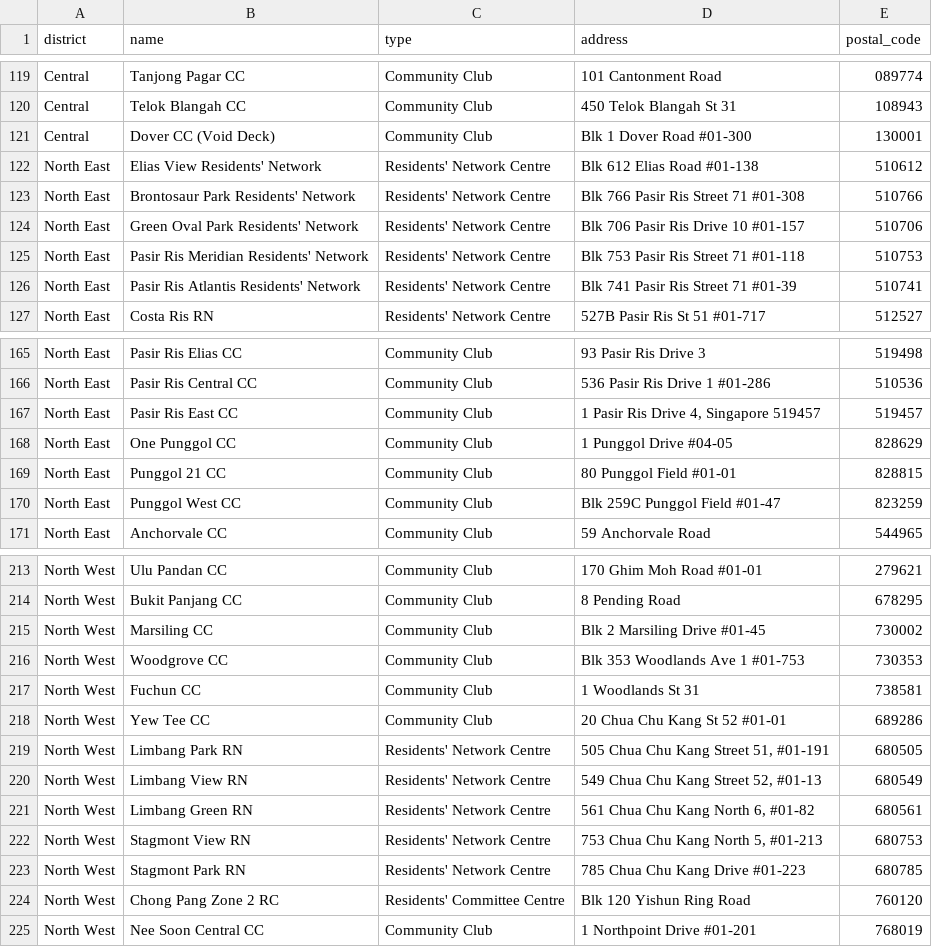
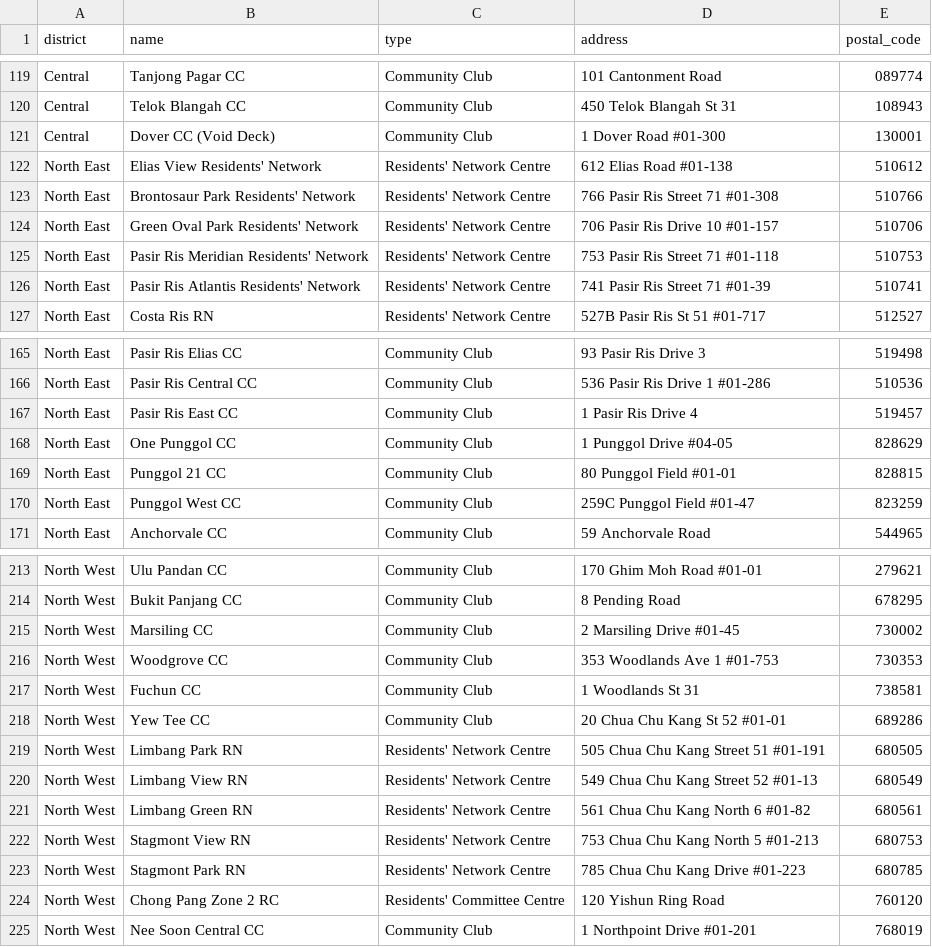
Before and after one commit to sghaze/sg-haze, a CSV file: data/shelters.csv, drawn as a sheet; only a part is shown, gaps mark what is left out; the diff covers the shown part only.

```diff
--- a/data/shelters.csv
+++ b/data/shelters.csv
@@ -120,8 +120,8 @@ Central,Tanjong Pagar CC,Community Club,101 Cantonment Road,089774
 Central,Telok Blangah CC,Community Club,450 Telok Blangah St 31,108943
-Central,Dover CC (Void Deck),Community Club,Blk 1 Dover Road #01-300,130001
-North East,Elias View Residents' Network,Residents' Network Centre,Blk 612 Elias Road #01-138,510612
-North East,Brontosaur Park Residents' Network,Residents' Network Centre,Blk 766 Pasir Ris Street 71 #01-308,510766
-North East,Green Oval Park Residents' Network,Residents' Network Centre,Blk 706 Pasir Ris Drive 10 #01-157,510706
-North East,Pasir Ris Meridian Residents' Network,Residents' Network Centre,Blk 753 Pasir Ris Street 71 #01-118,510753
-North East,Pasir Ris Atlantis Residents' Network,Residents' Network Centre,Blk 741 Pasir Ris Street 71 #01-39,510741
+Central,Dover CC (Void Deck),Community Club,1 Dover Road #01-300,130001
+North East,Elias View Residents' Network,Residents' Network Centre,612 Elias Road #01-138,510612
+North East,Brontosaur Park Residents' Network,Residents' Network Centre,766 Pasir Ris Street 71 #01-308,510766
+North East,Green Oval Park Residents' Network,Residents' Network Centre,706 Pasir Ris Drive 10 #01-157,510706
+North East,Pasir Ris Meridian Residents' Network,Residents' Network Centre,753 Pasir Ris Street 71 #01-118,510753
+North East,Pasir Ris Atlantis Residents' Network,Residents' Network Centre,741 Pasir Ris Street 71 #01-39,510741
 North East,Costa Ris RN,Residents' Network Centre,527B Pasir Ris St 51 #01-717,512527
@@ -166,6 +166,6 @@ North East,Pasir Ris Elias CC,Community Club,93 Pasir Ris Drive 3,519498
 North East,Pasir Ris Central CC,Community Club,536 Pasir Ris Drive 1 #01-286,510536
-North East,Pasir Ris East CC,Community Club,"1 Pasir Ris Drive 4, Singapore 519457",519457
+North East,Pasir Ris East CC,Community Club,1 Pasir Ris Drive 4,519457
 North East,One Punggol CC,Community Club,1 Punggol Drive #04-05,828629
 North East,Punggol 21 CC,Community Club,80 Punggol Field #01-01,828815
-North East,Punggol West CC,Community Club,Blk 259C Punggol Field #01-47,823259
+North East,Punggol West CC,Community Club,259C Punggol Field #01-47,823259
 North East,Anchorvale CC,Community Club,59 Anchorvale Road,544965
@@ -214,12 +214,12 @@ North West,Ulu Pandan CC,Community Club,170 Ghim Moh Road #01-01,279621
 North West,Bukit Panjang CC,Community Club,8 Pending Road,678295
-North West,Marsiling CC,Community Club,Blk 2 Marsiling Drive #01-45,730002
-North West,Woodgrove CC,Community Club,Blk 353 Woodlands Ave 1 #01-753,730353
+North West,Marsiling CC,Community Club,2 Marsiling Drive #01-45,730002
+North West,Woodgrove CC,Community Club,353 Woodlands Ave 1 #01-753,730353
 North West,Fuchun CC,Community Club,1 Woodlands St 31,738581
 North West,Yew Tee CC,Community Club,20 Chua Chu Kang St 52 #01-01,689286
-North West,Limbang Park RN,Residents' Network Centre,"505 Chua Chu Kang Street 51, #01-191",680505
-North West,Limbang View RN,Residents' Network Centre,"549 Chua Chu Kang Street 52, #01-13",680549
-North West,Limbang Green RN,Residents' Network Centre,"561 Chua Chu Kang North 6, #01-82",680561
-North West,Stagmont View RN,Residents' Network Centre,"753 Chua Chu Kang North 5, #01-213",680753
+North West,Limbang Park RN,Residents' Network Centre,505 Chua Chu Kang Street 51 #01-191,680505
+North West,Limbang View RN,Residents' Network Centre,549 Chua Chu Kang Street 52 #01-13,680549
+North West,Limbang Green RN,Residents' Network Centre,561 Chua Chu Kang North 6 #01-82,680561
+North West,Stagmont View RN,Residents' Network Centre,753 Chua Chu Kang North 5 #01-213,680753
 North West,Stagmont Park RN,Residents' Network Centre,785 Chua Chu Kang Drive #01-223,680785
-North West,Chong Pang Zone 2 RC,Residents' Committee Centre,Blk 120 Yishun Ring Road,760120
+North West,Chong Pang Zone 2 RC,Residents' Committee Centre,120 Yishun Ring Road,760120
 North West,Nee Soon Central CC,Community Club,1 Northpoint Drive #01-201,768019
```
Also changed, not shown: 5 edited cells elsewhere in this file, 6 other files.
